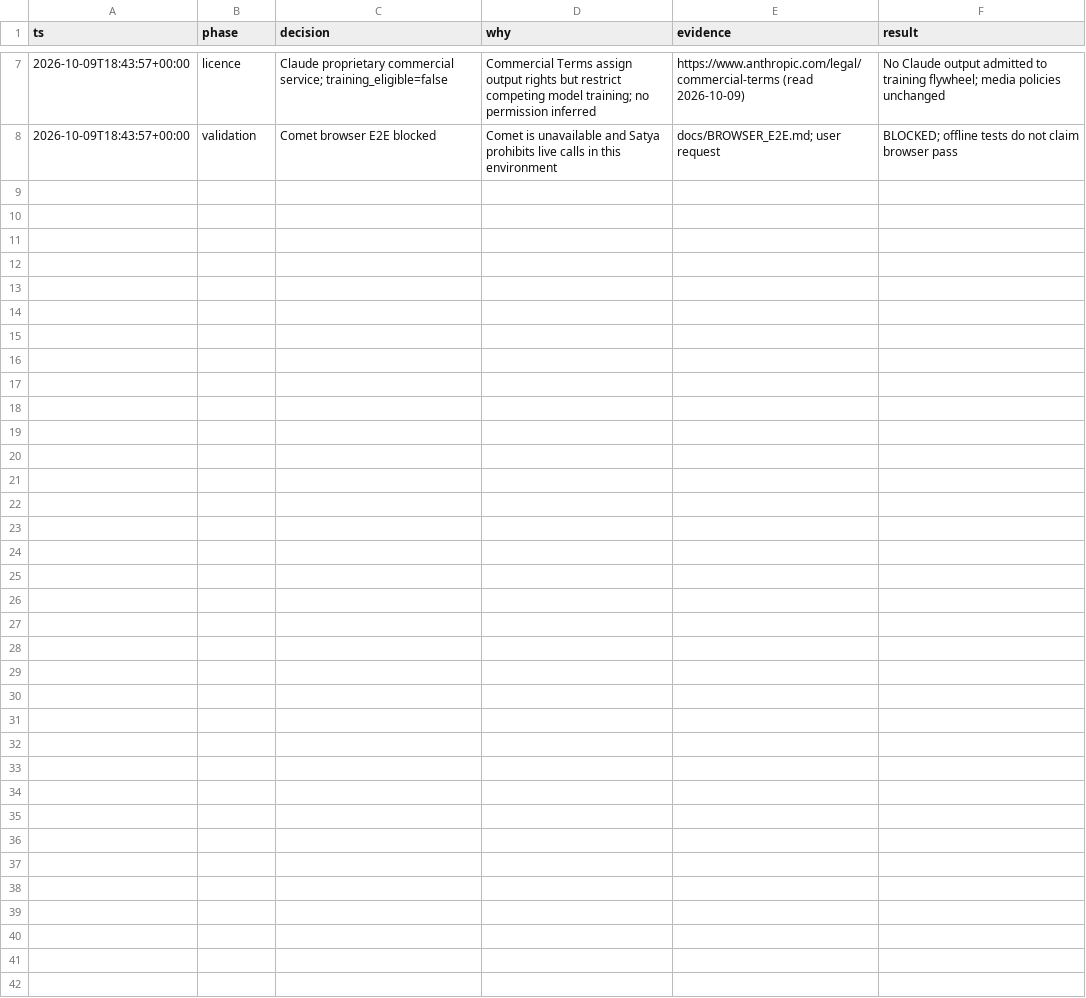
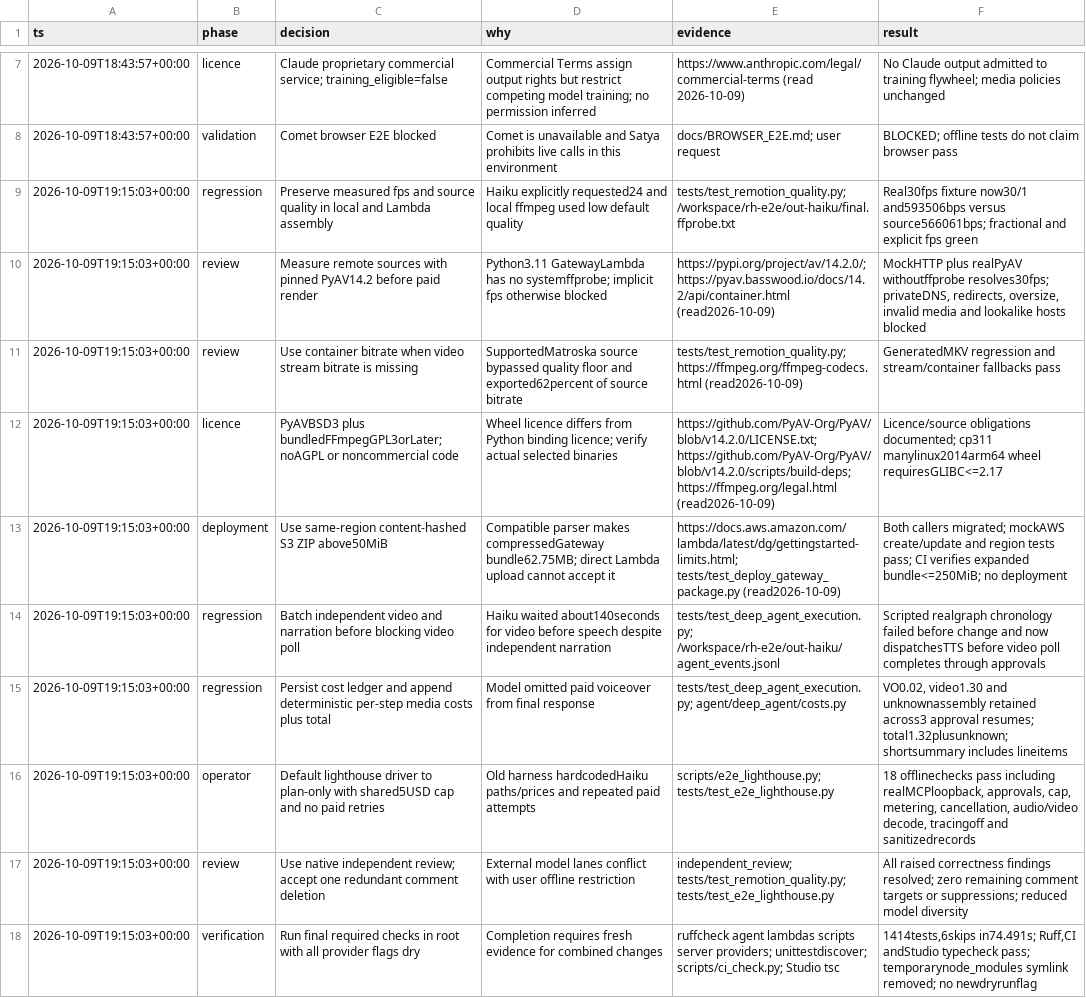
Before and after one commit to half-cook/renderhaus-agent, a TSV file: docs/agent-model-sonnet55-decisions.tsv, drawn as a sheet; only a part is shown, gaps mark what is left out.

```diff
--- a/docs/agent-model-sonnet55-decisions.tsv
+++ b/docs/agent-model-sonnet55-decisions.tsv
@@ -8 +8,11 @@ ts	phase	decision	why	evidence	result
 2026-10-09T18:43:57+00:00	validation	Comet browser E2E blocked	Comet is unavailable and Satya prohibits live calls in this environment	docs/BROWSER_E2E.md; user request	BLOCKED; offline tests do not claim browser pass
+2026-10-09T19:15:03+00:00	regression	Preserve measured fps and source quality in local and Lambda assembly	Haiku explicitly requested24 and local ffmpeg used low default quality	tests/test_remotion_quality.py; /workspace/rh-e2e/out-haiku/final.ffprobe.txt	Real30fps fixture now30/1 and593506bps versus source566061bps; fractional and explicit fps green
+2026-10-09T19:15:03+00:00	review	Measure remote sources with pinned PyAV14.2 before paid render	Python3.11 GatewayLambda has no systemffprobe; implicit fps otherwise blocked	https://pypi.org/project/av/14.2.0/; https://pyav.basswood.io/docs/14.2/api/container.html (read2026-10-09)	MockHTTP plus realPyAV withoutffprobe resolves30fps; privateDNS, redirects, oversize, invalid media and lookalike hosts blocked
+2026-10-09T19:15:03+00:00	review	Use container bitrate when video stream bitrate is missing	SupportedMatroska source bypassed quality floor and exported62percent of source bitrate	tests/test_remotion_quality.py; https://ffmpeg.org/ffmpeg-codecs.html (read2026-10-09)	GeneratedMKV regression and stream/container fallbacks pass
+2026-10-09T19:15:03+00:00	licence	PyAVBSD3 plus bundledFFmpegGPL3orLater; noAGPL or noncommercial code	Wheel licence differs from Python binding licence; verify actual selected binaries	https://github.com/PyAV-Org/PyAV/blob/v14.2.0/LICENSE.txt; https://github.com/PyAV-Org/PyAV/blob/v14.2.0/scripts/build-deps; https://ffmpeg.org/legal.html (read2026-10-09)	Licence/source obligations documented; cp311 manylinux2014arm64 wheel requiresGLIBC<=2.17
+2026-10-09T19:15:03+00:00	deployment	Use same-region content-hashed S3 ZIP above50MiB	Compatible parser makes compressedGateway bundle62.75MB; direct Lambda upload cannot accept it	https://docs.aws.amazon.com/lambda/latest/dg/gettingstarted-limits.html; tests/test_deploy_gateway_package.py (read2026-10-09)	Both callers migrated; mockAWS create/update and region tests pass; CI verifies expanded bundle<=250MiB; no deployment
+2026-10-09T19:15:03+00:00	regression	Batch independent video and narration before blocking video poll	Haiku waited about140seconds for video before speech despite independent narration	tests/test_deep_agent_execution.py; /workspace/rh-e2e/out-haiku/agent_events.jsonl	Scripted realgraph chronology failed before change and now dispatchesTTS before video poll completes through approvals
+2026-10-09T19:15:03+00:00	regression	Persist cost ledger and append deterministic per-step media costs plus total	Model omitted paid voiceover from final response	tests/test_deep_agent_execution.py; agent/deep_agent/costs.py	VO0.02, video1.30 and unknownassembly retained across3 approval resumes; total1.32plusunknown; shortsummary includes lineitems
+2026-10-09T19:15:03+00:00	operator	Default lighthouse driver to plan-only with shared5USD cap and no paid retries	Old harness hardcodedHaiku paths/prices and repeated paid attempts	scripts/e2e_lighthouse.py; tests/test_e2e_lighthouse.py	18 offlinechecks pass including realMCPloopback, approvals, cap, metering, cancellation, audio/video decode, tracingoff and sanitizedrecords
+2026-10-09T19:15:03+00:00	review	Use native independent review; accept one redundant comment deletion	External model lanes conflict with user offline restriction	independent_review; tests/test_remotion_quality.py; tests/test_e2e_lighthouse.py	All raised correctness findings resolved; zero remaining comment targets or suppressions; reduced model diversity
+2026-10-09T19:15:03+00:00	verification	Run final required checks in root with all provider flags dry	Completion requires fresh evidence for combined changes	ruffcheck agent lambdas scripts server providers; unittestdiscover; scripts/ci_check.py; Studio tsc	1414tests,6skips in74.491s; Ruff,CI andStudio typecheck pass; temporarynode_modules symlink removed; no newdryrunflag
```
Also changed, not shown: 14 other files.
